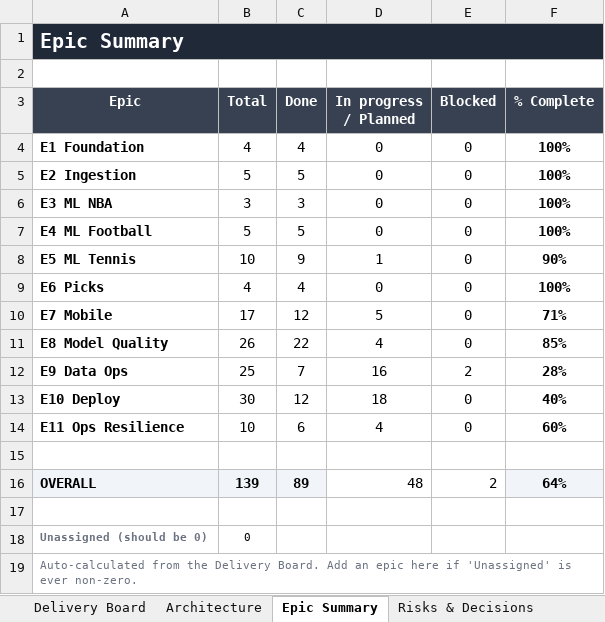
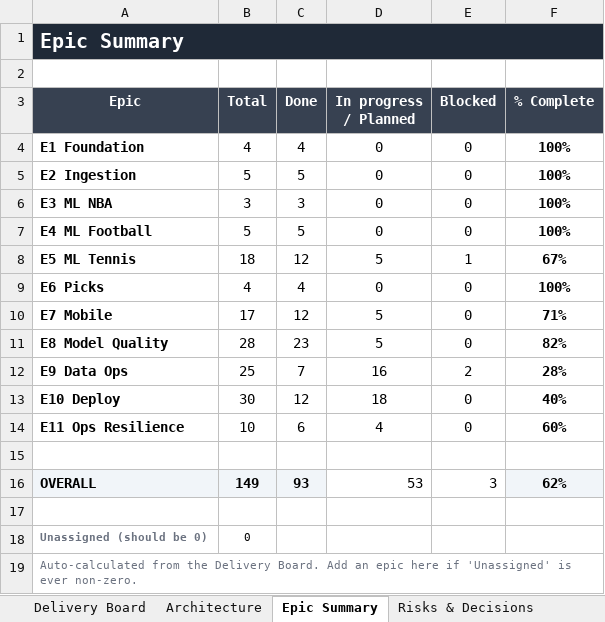
Before and after one commit to UsangR01/sportiq, an Excel workbook: SportIQ-Delivery-Board.xlsx, sheet Epic Summary, drawn as a sheet; values as stored, in another font and other column widths than the file's, no borders; conditional formats not drawn; the diff names each change by its address in the sheet, - before the commit and + after, or states it on an @@ line.

```diff
--- a/SportIQ-Delivery-Board.xlsx (sheet Epic Summary)
+++ b/SportIQ-Delivery-Board.xlsx (sheet Epic Summary)
-B8 (Total): 10
+B8 (Total): 18
-C8 (Done): 9
+C8 (Done): 12
-D8 (In progress / Planned): 1
+D8 (In progress / Planned): 5
-E8 (Blocked): 0
+E8 (Blocked): 1
-F8 (% Complete): 90%
+F8 (% Complete): 67%
-B11 (Total): 26
+B11 (Total): 28
-C11 (Done): 22
+C11 (Done): 23
-D11 (In progress / Planned): 4
+D11 (In progress / Planned): 5
-F11 (% Complete): 85%
+F11 (% Complete): 82%
-B16 (Total): 139
+B16 (Total): 149
-C16 (Done): 89
+C16 (Done): 93
-D16 (In progress / Planned): 48
+D16 (In progress / Planned): 53
-E16 (Blocked): 2
+E16 (Blocked): 3
-F16 (% Complete): 64%
+F16 (% Complete): 62%
```
Also changed, not shown: sheet Delivery Board, sheet Risks & Decisions, hidden cells, 2 other files.
